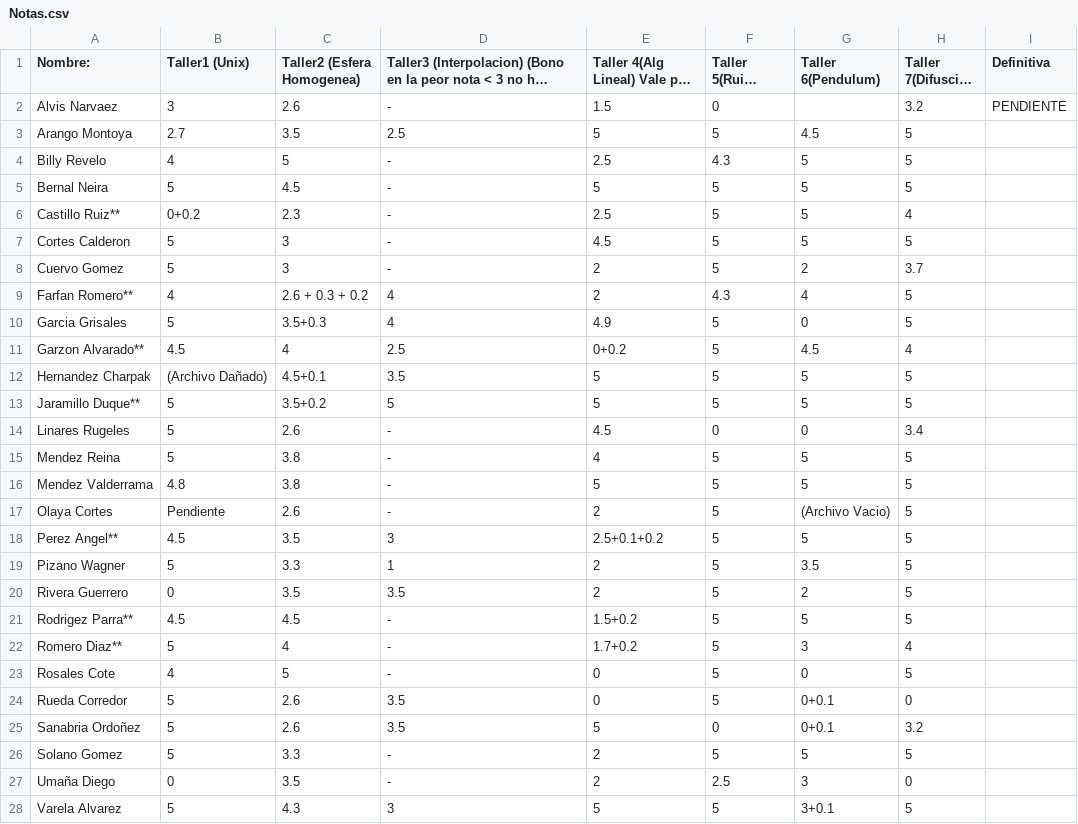
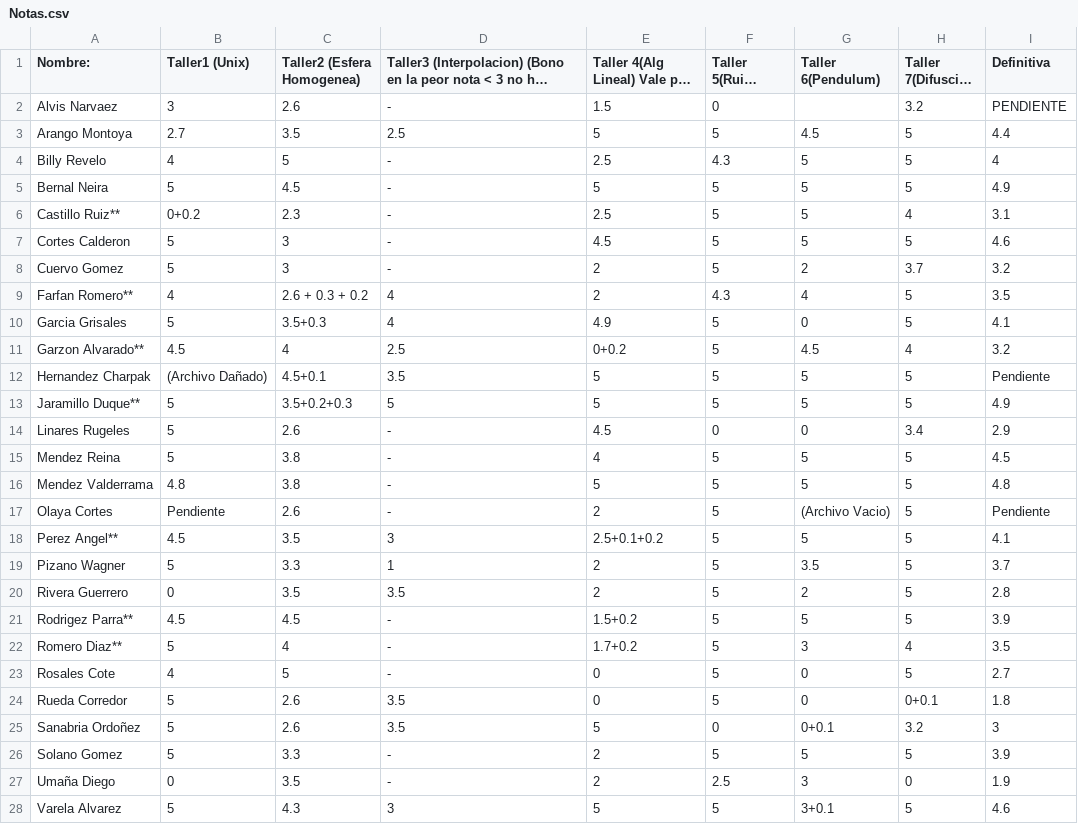
Before and after one commit to ComputoCienciasUniandes/MetodosComputacionalesLaboratorio, a CSV file: 2014-2/Notas/Notas.csv, drawn as a sheet; long unchanged cells end in …; the diff names each change by its address in the sheet, - before the commit and + after, or states it on an @@ line.

Commit message:
Definitivas

```diff
--- a/2014-2/Notas/Notas.csv
+++ b/2014-2/Notas/Notas.csv
-I3 (Definitiva): (empty)
+I3 (Definitiva): 4.4
-I4 (Definitiva): (empty)
+I4 (Definitiva): 4
-I5 (Definitiva): (empty)
+I5 (Definitiva): 4.9
-I6 (Definitiva): (empty)
+I6 (Definitiva): 3.1
-I7 (Definitiva): (empty)
+I7 (Definitiva): 4.6
-I8 (Definitiva): (empty)
+I8 (Definitiva): 3.2
-I9 (Definitiva): (empty)
+I9 (Definitiva): 3.5
-I10 (Definitiva): (empty)
+I10 (Definitiva): 4.1
-I11 (Definitiva): (empty)
+I11 (Definitiva): 3.2
-I12 (Definitiva): (empty)
+I12 (Definitiva): Pendiente
-C13 (Taller2 (Esfera Homogenea)): 3.5+0.2
+C13 (Taller2 (Esfera Homogenea)): 3.5+0.2+0.3
-I13 (Definitiva): (empty)
+I13 (Definitiva): 4.9
-I14 (Definitiva): (empty)
+I14 (Definitiva): 2.9
-I15 (Definitiva): (empty)
+I15 (Definitiva): 4.5
-I16 (Definitiva): (empty)
+I16 (Definitiva): 4.8
-I17 (Definitiva): (empty)
+I17 (Definitiva): Pendiente
-I18 (Definitiva): (empty)
+I18 (Definitiva): 4.1
-I19 (Definitiva): (empty)
+I19 (Definitiva): 3.7
-I20 (Definitiva): (empty)
+I20 (Definitiva): 2.8
-I21 (Definitiva): (empty)
+I21 (Definitiva): 3.9
-I22 (Definitiva): (empty)
+I22 (Definitiva): 3.5
-I23 (Definitiva): (empty)
+I23 (Definitiva): 2.7
-G24 (Taller 6(Pendulum)): 0+0.1
+G24 (Taller 6(Pendulum)): 0
-H24 (Taller 7(Difuscion Eq)): 0
+H24 (Taller 7(Difuscion Eq)): 0+0.1
-I24 (Definitiva): (empty)
+I24 (Definitiva): 1.8
-I25 (Definitiva): (empty)
+I25 (Definitiva): 3
-I26 (Definitiva): (empty)
+I26 (Definitiva): 3.9
-I27 (Definitiva): (empty)
+I27 (Definitiva): 1.9
-I28 (Definitiva): (empty)
+I28 (Definitiva): 4.6
```
